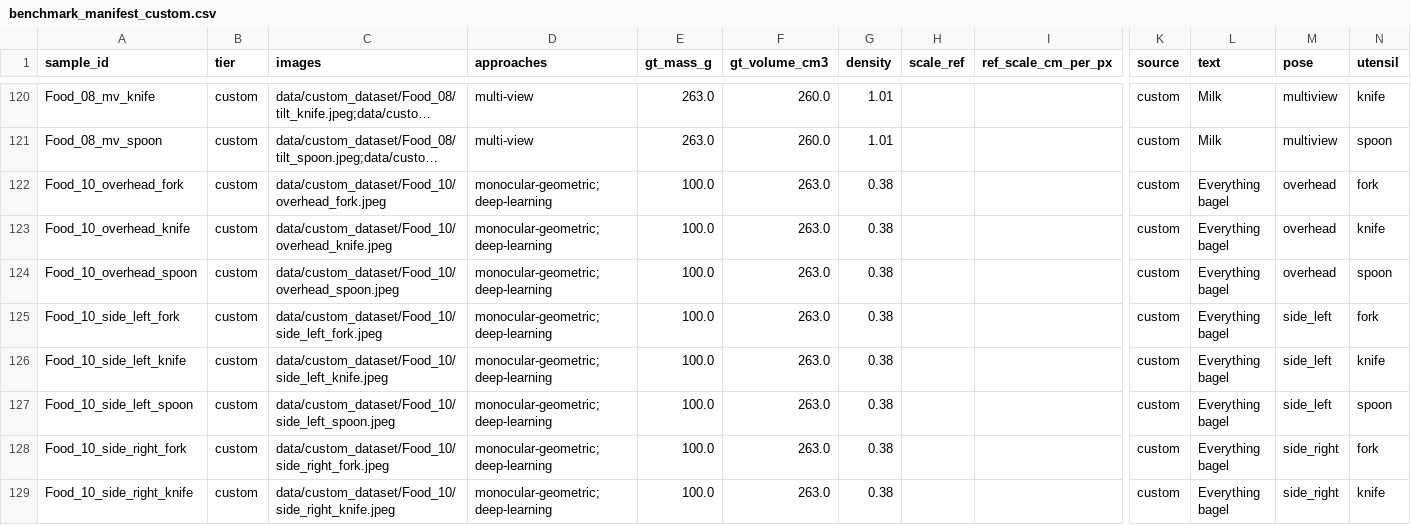
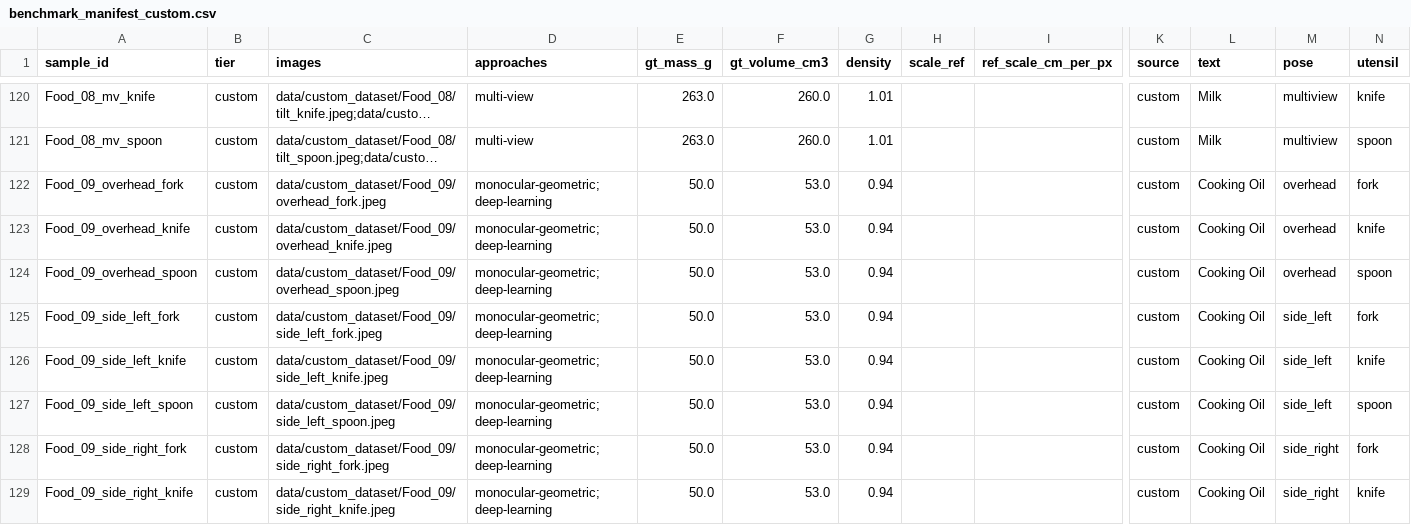
Before and after one commit to caleb-cooper2/Food-Volume-Estimation, a CSV file: data/benchmark_manifest_custom.csv, drawn as a sheet; only a part is shown, gaps mark what is left out; the shorter side is filled out with more unchanged rows; long unchanged cells end in …; rows hold the shown columns only; the diff covers the shown part only; the diff names each change by its address in the sheet, - before the commit and + after, or states it on an @@ line.

Commit message:
Update benchmark manifest and results with new custom benchmark data

```diff
--- a/data/benchmark_manifest_custom.csv
+++ b/data/benchmark_manifest_custom.csv
+row 122: Food_09_overhead_fork | custom | data/custom_dataset/Food_09/overhead_fork.jpeg | monocular-geometric;deep-learning | 50.0 | 53.0 | 0.94 |  |  | custom | Cooking Oil | overhead | fork
+row 123: Food_09_overhead_knife | custom | data/custom_dataset/Food_09/overhead_knife.jpeg | monocular-geometric;deep-learning | 50.0 | 53.0 | 0.94 |  |  | custom | Cooking Oil | overhead | knife
+row 124: Food_09_overhead_spoon | custom | data/custom_dataset/Food_09/overhead_spoon.jpeg | monocular-geometric;deep-learning | 50.0 | 53.0 | 0.94 |  |  | custom | Cooking Oil | overhead | spoon
+row 125: Food_09_side_left_fork | custom | data/custom_dataset/Food_09/side_left_fork.jpeg | monocular-geometric;deep-learning | 50.0 | 53.0 | 0.94 |  |  | custom | Cooking Oil | side_left | fork
+row 126: Food_09_side_left_knife | custom | data/custom_dataset/Food_09/side_left_knife.jpeg | monocular-geometric;deep-learning | 50.0 | 53.0 | 0.94 |  |  | custom | Cooking Oil | side_left | knife
+row 127: Food_09_side_left_spoon | custom | data/custom_dataset/Food_09/side_left_spoon.jpeg | monocular-geometric;deep-learning | 50.0 | 53.0 | 0.94 |  |  | custom | Cooking Oil | side_left | spoon
+row 128: Food_09_side_right_fork | custom | data/custom_dataset/Food_09/side_right_fork.jpeg | monocular-geometric;deep-learning | 50.0 | 53.0 | 0.94 |  |  | custom | Cooking Oil | side_right | fork
+row 129: Food_09_side_right_knife | custom | data/custom_dataset/Food_09/side_right_knife.jpeg | monocular-geometric;deep-learning | 50.0 | 53.0 | 0.94 |  |  | custom | Cooking Oil | side_right | knife
```
Also changed, not shown: 7 added rows elsewhere in this file, 2 other files.
